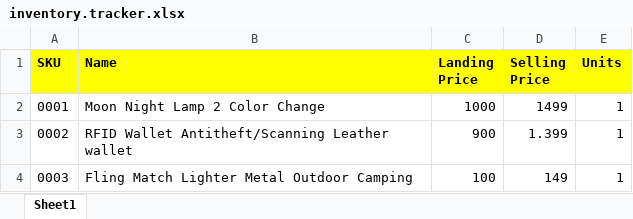
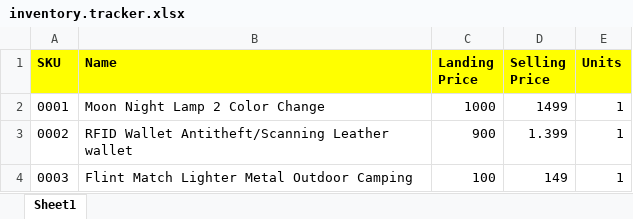
Before and after one commit to urbanskiporg/operations, an Excel workbook: Inventory/inventory.tracker.xlsx, sheet Sheet1, drawn as a sheet; values as stored, in another font and other column widths than the file's, no borders; the diff names each change by its address in the sheet, - before the commit and + after, or states it on an @@ line.

Commit message:
changed fling to flint

```diff
--- a/Inventory/inventory.tracker.xlsx (sheet Sheet1)
+++ b/Inventory/inventory.tracker.xlsx (sheet Sheet1)
-B4 (Name): Fling Match Lighter Metal Outdoor Camping
+B4 (Name): Flint Match Lighter Metal Outdoor Camping
```
